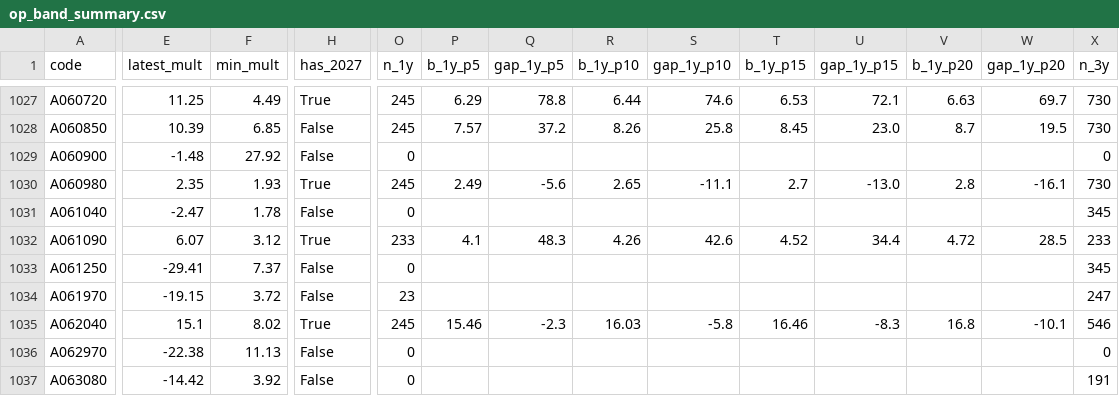
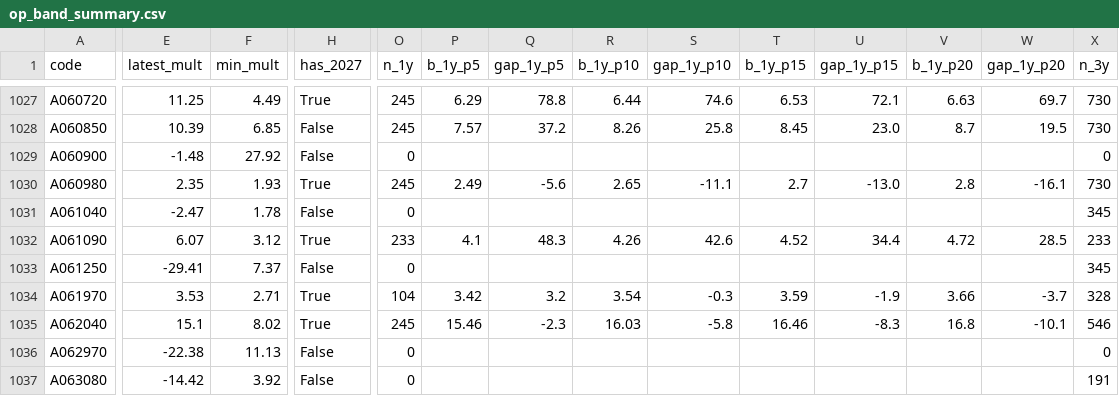
Before and after one commit to joonhakkim/liquidity-dashboard, a CSV file: data/screening/op_band_summary.csv, drawn as a sheet; only a part is shown, gaps mark what is left out; the diff covers the shown part only; the diff names each change by its address in the sheet, - before the commit and + after, or states it on an @@ line.

```diff
--- a/data/screening/op_band_summary.csv
+++ b/data/screening/op_band_summary.csv
-E1034 (latest_mult): -19.15
+E1034 (latest_mult): 3.53
-F1034 (min_mult): 3.72
+F1034 (min_mult): 2.71
-H1034 (has_2027): False
+H1034 (has_2027): True
-O1034 (n_1y): 23
+O1034 (n_1y): 104
-P1034 (b_1y_p5): (empty)
+P1034 (b_1y_p5): 3.42
-Q1034 (gap_1y_p5): (empty)
+Q1034 (gap_1y_p5): 3.2
-R1034 (b_1y_p10): (empty)
+R1034 (b_1y_p10): 3.54
-S1034 (gap_1y_p10): (empty)
+S1034 (gap_1y_p10): -0.3
-T1034 (b_1y_p15): (empty)
+T1034 (b_1y_p15): 3.59
-U1034 (gap_1y_p15): (empty)
+U1034 (gap_1y_p15): -1.9
-V1034 (b_1y_p20): (empty)
+V1034 (b_1y_p20): 3.66
-W1034 (gap_1y_p20): (empty)
+W1034 (gap_1y_p20): -3.7
-X1034 (n_3y): 247
+X1034 (n_3y): 328
```
Also changed, not shown: 26 edited cells elsewhere in this file, data/kosdaq_per_tracker.csv, data/kospi_per_tracker.csv, 10 other files.
